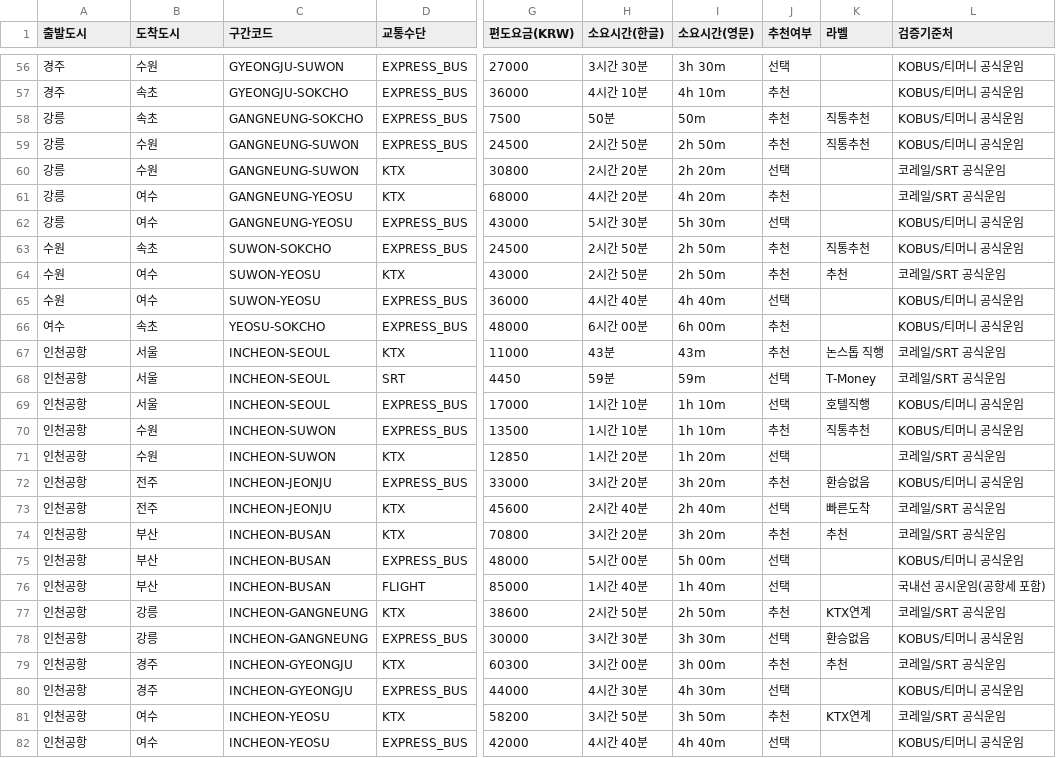
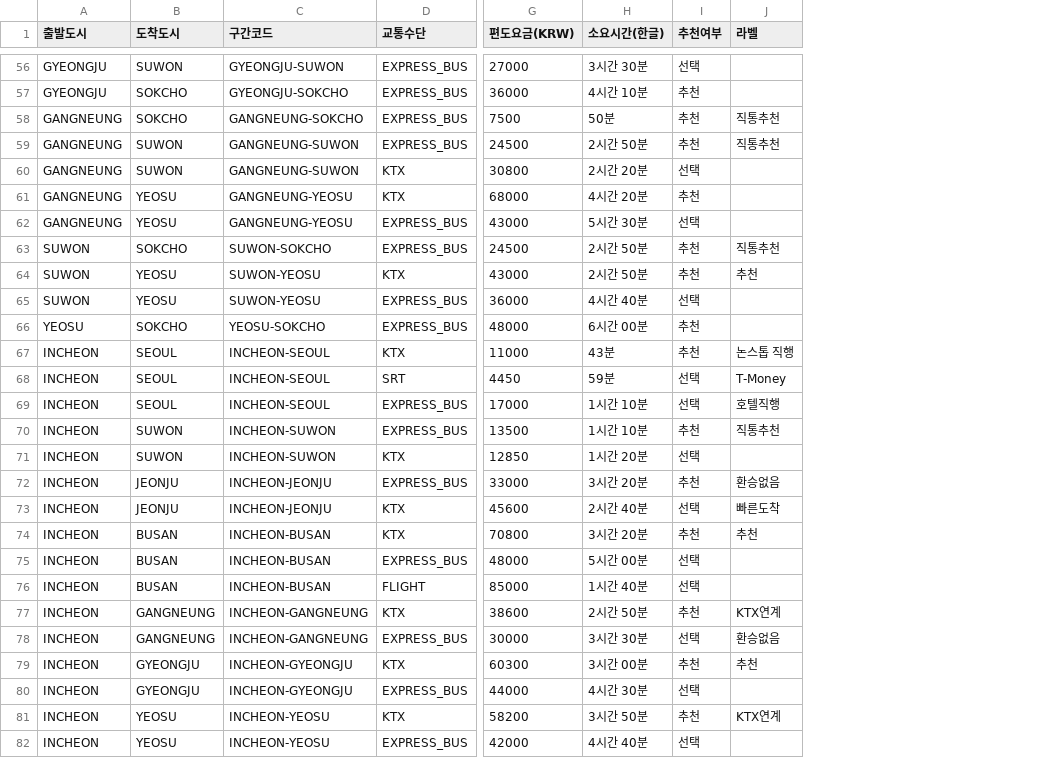
Before and after one commit to hiel-webapp/K-travel-Budget, a CSV file: public/downloads/korea_transit_fares_10cities.csv, drawn as a sheet; only a part is shown, gaps mark what is left out; the diff covers the shown part only; the diff names each change by its address in the sheet, - before the commit and + after, or states it on an @@ line.

```diff
--- a/public/downloads/korea_transit_fares_10cities.csv
+++ b/public/downloads/korea_transit_fares_10cities.csv
-column I (소요시간(영문)), rows 56-82: 3h 30m | 4h 10m | 50m | 2h 50m | 2h 20m | 4h 20m | 5h 30m | 2h 50m | 2h 50m | 4h 40m | 6h 00m | 43m | 59m | 1h 10m | 1h 10m | 1h 20m | 3h 20m | 2h 40m | 3h 20m | 5h 00m | 1h 40m | 2h 50m | 3h 30m | 3h 00m | 4h 30m | 3h 50m | 4h 40m
-column L (검증기준처), rows 56-82: KOBUS/티머니 공식운임 | KOBUS/티머니 공식운임 | KOBUS/티머니 공식운임 | KOBUS/티머니 공식운임 | 코레일/SRT 공식운임 | 코레일/SRT 공식운임 | KOBUS/티머니 공식운임 | KOBUS/티머니 공식운임 | 코레일/SRT 공식운임 | KOBUS/티머니 공식운임 | KOBUS/티머니 공식운임 | 코레일/SRT 공식운임 | 코레일/SRT 공식운임 | KOBUS/티머니 공식운임 | KOBUS/티머니 공식운임 | 코레일/SRT 공식운임 | KOBUS/티머니 공식운임 | 코레일/SRT 공식운임 | 코레일/SRT 공식운임 | KOBUS/티머니 공식운임 | 국내선 공시운임(공항세 포함) | 코레일/SRT 공식운임 | KOBUS/티머니 공식운임 | 코레일/SRT 공식운임 | KOBUS/티머니 공식운임 | 코레일/SRT 공식운임 | KOBUS/티머니 공식운임
-A56:A57 (출발도시): 경주
+A56:A57 (출발도시): GYEONGJU
-B56 (도착도시): 수원
+B56 (도착도시): SUWON
-B57:B58 (도착도시): 속초
+B57:B58 (도착도시): SOKCHO
-A58:A62 (출발도시): 강릉
+A58:A62 (출발도시): GANGNEUNG
-B59:B60 (도착도시): 수원
+B59:B60 (도착도시): SUWON
-B61:B62 (도착도시): 여수
+B61:B62 (도착도시): YEOSU
-A63:A65 (출발도시): 수원
+A63:A65 (출발도시): SUWON
-B63 (도착도시): 속초
+B63 (도착도시): SOKCHO
-B64:B65 (도착도시): 여수
+B64:B65 (도착도시): YEOSU
-A66 (출발도시): 여수
+A66 (출발도시): YEOSU
-B66 (도착도시): 속초
+B66 (도착도시): SOKCHO
-A67:A82 (출발도시): 인천공항
+A67:A82 (출발도시): INCHEON
-B67:B69 (도착도시): 서울
+B67:B69 (도착도시): SEOUL
-B70:B71 (도착도시): 수원
+B70:B71 (도착도시): SUWON
-B72:B73 (도착도시): 전주
+B72:B73 (도착도시): JEONJU
-B74:B76 (도착도시): 부산
+B74:B76 (도착도시): BUSAN
-B77:B78 (도착도시): 강릉
+B77:B78 (도착도시): GANGNEUNG
-B79:B80 (도착도시): 경주
+B79:B80 (도착도시): GYEONGJU
-B81:B82 (도착도시): 여수
+B81:B82 (도착도시): YEOSU
```
Also changed, not shown: 110 edited cells elsewhere in this file, 1 other file.
